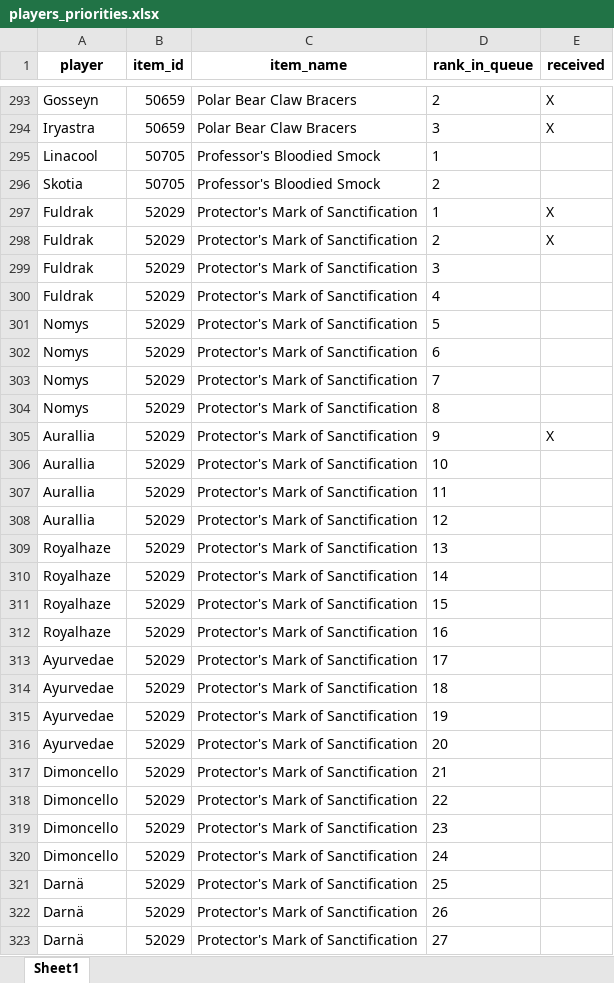
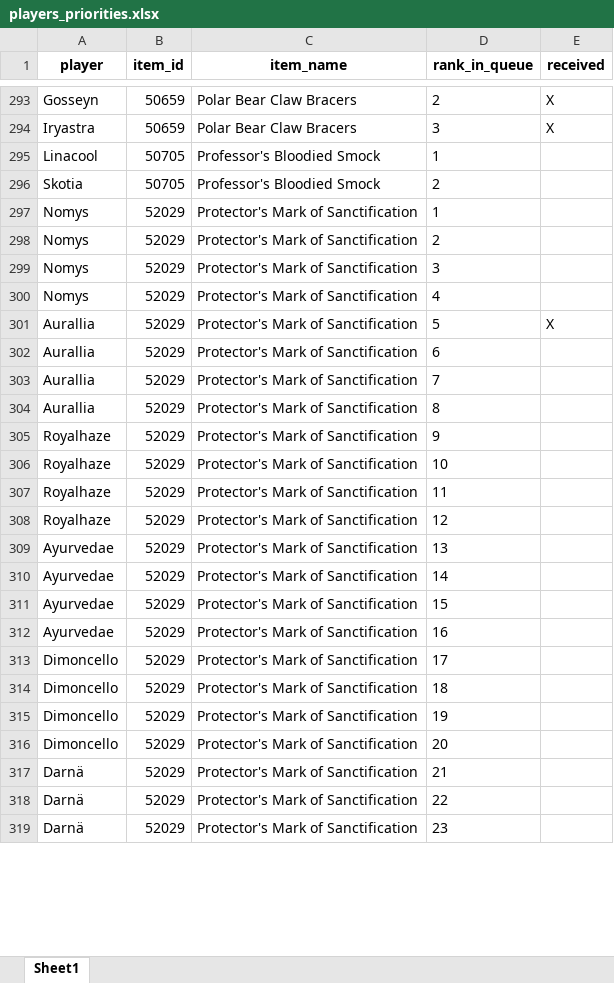
Before and after one commit to Ashargin/Divide-BiS, an Excel workbook: data/players_priorities.xlsx, sheet Sheet1, drawn as a sheet; only a part is shown, gaps mark what is left out; values as stored, in another font and other column widths than the file's, no borders; removed rows and columns are numbered as before the commit, all else as after; the diff covers the shown part only; the diff names each change by its address in the sheet, - before the commit and + after, or states it on an @@ line.

Commit message:
up fuldrak

```diff
--- a/data/players_priorities.xlsx (sheet Sheet1)
+++ b/data/players_priorities.xlsx (sheet Sheet1)
-row 297: Fuldrak | 52029 | Protector's Mark of Sanctification | 1 | X
-row 298: Fuldrak | 52029 | Protector's Mark of Sanctification | 2 | X
-row 299: Fuldrak | 52029 | Protector's Mark of Sanctification | 3
-row 300: Fuldrak | 52029 | Protector's Mark of Sanctification | 4
-D297 (rank_in_queue): 5
+D297 (rank_in_queue): 1
-D298 (rank_in_queue): 6
+D298 (rank_in_queue): 2
-D299 (rank_in_queue): 7
+D299 (rank_in_queue): 3
-D300 (rank_in_queue): 8
+D300 (rank_in_queue): 4
-D301 (rank_in_queue): 9
+D301 (rank_in_queue): 5
-D302 (rank_in_queue): 10
+D302 (rank_in_queue): 6
-D303 (rank_in_queue): 11
+D303 (rank_in_queue): 7
-D304 (rank_in_queue): 12
+D304 (rank_in_queue): 8
-D305 (rank_in_queue): 13
+D305 (rank_in_queue): 9
-D306 (rank_in_queue): 14
+D306 (rank_in_queue): 10
-D307 (rank_in_queue): 15
+D307 (rank_in_queue): 11
-D308 (rank_in_queue): 16
+D308 (rank_in_queue): 12
-D309 (rank_in_queue): 17
+D309 (rank_in_queue): 13
-D310 (rank_in_queue): 18
+D310 (rank_in_queue): 14
-D311 (rank_in_queue): 19
+D311 (rank_in_queue): 15
-D312 (rank_in_queue): 20
+D312 (rank_in_queue): 16
-D313 (rank_in_queue): 21
+D313 (rank_in_queue): 17
-D314 (rank_in_queue): 22
+D314 (rank_in_queue): 18
-D315 (rank_in_queue): 23
+D315 (rank_in_queue): 19
-D316 (rank_in_queue): 24
+D316 (rank_in_queue): 20
-D317 (rank_in_queue): 25
+D317 (rank_in_queue): 21
-D318 (rank_in_queue): 26
+D318 (rank_in_queue): 22
-D319 (rank_in_queue): 27
+D319 (rank_in_queue): 23
```
Also changed, not shown: 16 added rows, 12 removed rows, 14 moved rows and 84 edited cells elsewhere in this sheet, 2 other files.
